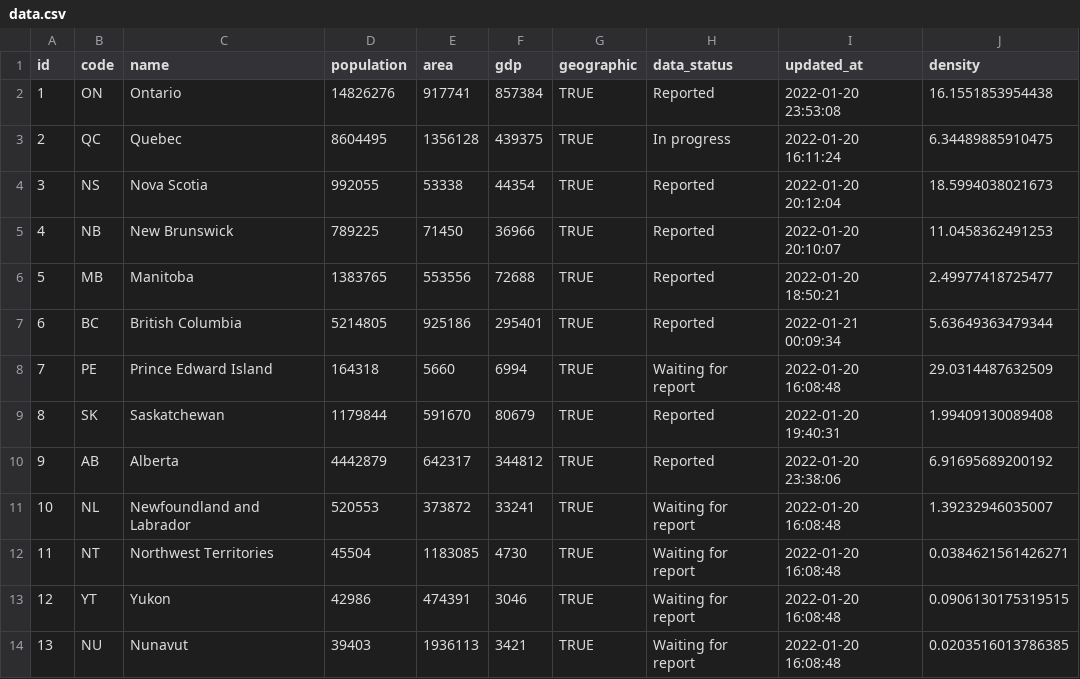
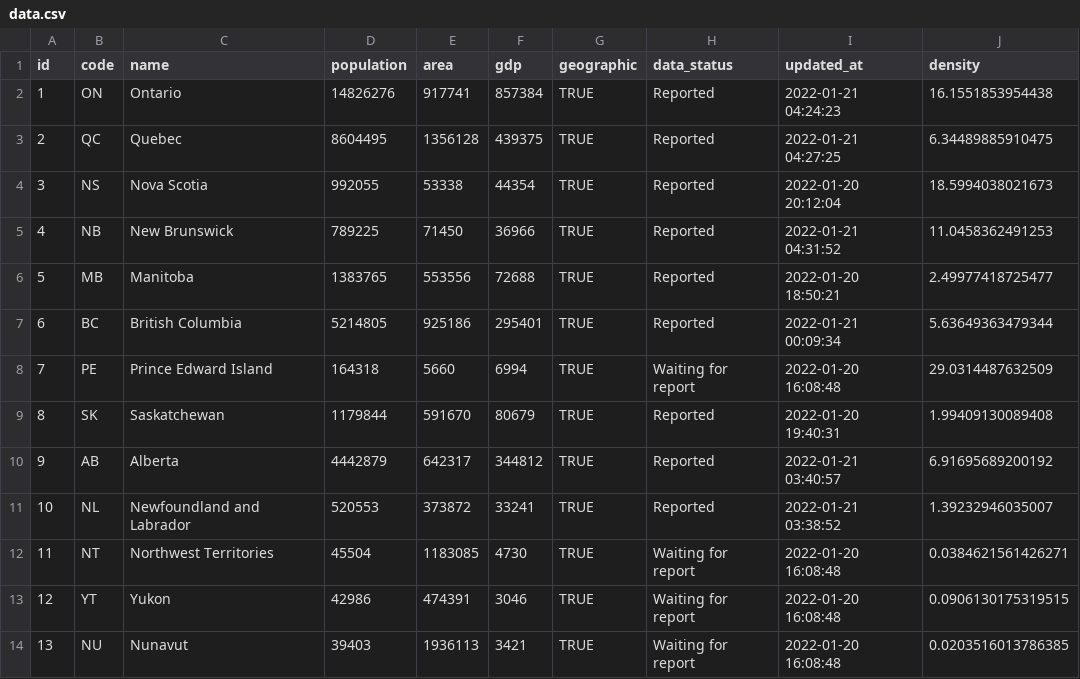
Before and after one commit to taylordunn/canadacovidshiny, a CSV file: data/pins/provinces/data.csv, drawn as a sheet.

Commit message:
update provinces

```diff
--- a/data/pins/provinces/data.csv
+++ b/data/pins/provinces/data.csv
@@ -1,6 +1,6 @@
 "id","code","name","population","area","gdp","geographic","data_status","updated_at","density"
-1,"ON","Ontario",14826276,917741,857384,TRUE,"Reported",2022-01-20 23:53:08,16.1551853954438
-2,"QC","Quebec",8604495,1356128,439375,TRUE,"In progress",2022-01-20 16:11:24,6.34489885910475
+1,"ON","Ontario",14826276,917741,857384,TRUE,"Reported",2022-01-21 04:24:23,16.1551853954438
+2,"QC","Quebec",8604495,1356128,439375,TRUE,"Reported",2022-01-21 04:27:25,6.34489885910475
 3,"NS","Nova Scotia",992055,53338,44354,TRUE,"Reported",2022-01-20 20:12:04,18.5994038021673
-4,"NB","New Brunswick",789225,71450,36966,TRUE,"Reported",2022-01-20 20:10:07,11.0458362491253
+4,"NB","New Brunswick",789225,71450,36966,TRUE,"Reported",2022-01-21 04:31:52,11.0458362491253
 5,"MB","Manitoba",1383765,553556,72688,TRUE,"Reported",2022-01-20 18:50:21,2.49977418725477
@@ -9,4 +9,4 @@
 8,"SK","Saskatchewan",1179844,591670,80679,TRUE,"Reported",2022-01-20 19:40:31,1.99409130089408
-9,"AB","Alberta",4442879,642317,344812,TRUE,"Reported",2022-01-20 23:38:06,6.91695689200192
-10,"NL","Newfoundland and Labrador",520553,373872,33241,TRUE,"Waiting for report",2022-01-20 16:08:48,1.39232946035007
+9,"AB","Alberta",4442879,642317,344812,TRUE,"Reported",2022-01-21 03:40:57,6.91695689200192
+10,"NL","Newfoundland and Labrador",520553,373872,33241,TRUE,"Reported",2022-01-21 03:38:52,1.39232946035007
 11,"NT","Northwest Territories",45504,1183085,4730,TRUE,"Waiting for report",2022-01-20 16:08:48,0.0384621561426271
```
Also changed, not shown: 1 other file.
